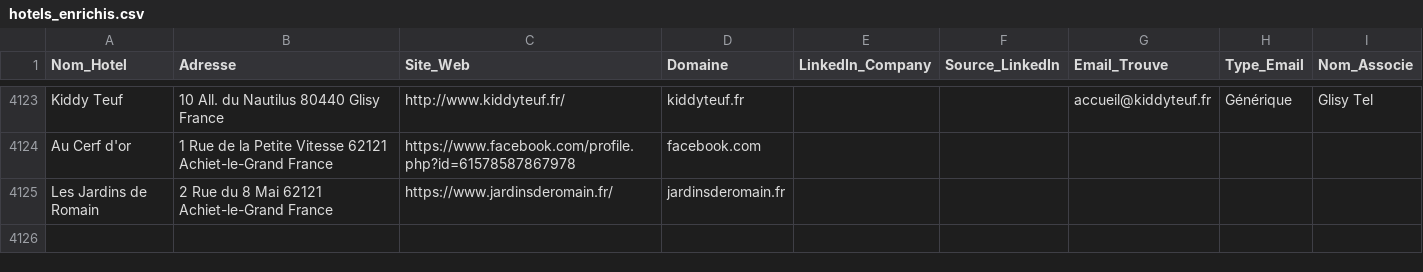
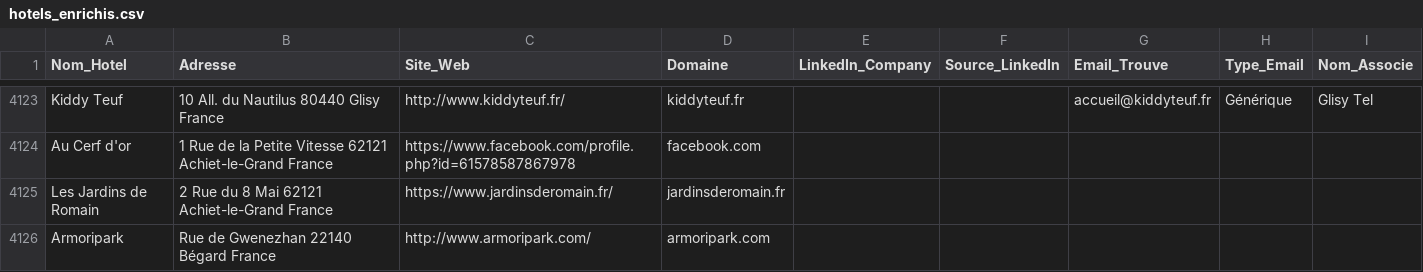
Before and after one commit to tsimokaza01-source/URL-5, a CSV file: hotels_enrichis.csv, drawn as a sheet; only a part is shown, gaps mark what is left out; the diff names each change by its address in the sheet, - before the commit and + after, or states it on an @@ line.

```diff
--- a/hotels_enrichis.csv
+++ b/hotels_enrichis.csv
+row 4126: Armoripark | Rue de Gwenezhan 22140 Bégard France | http://www.armoripark.com/ | armoripark.com
```
Also changed, not shown: 1 other file.
